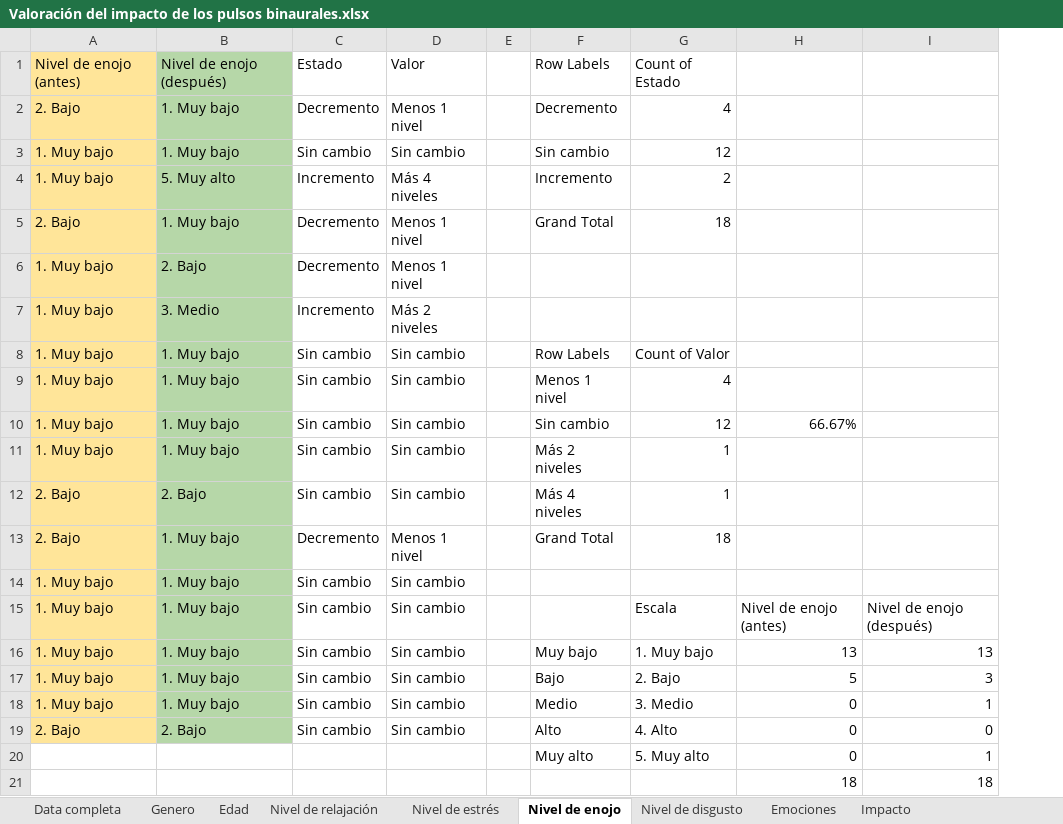
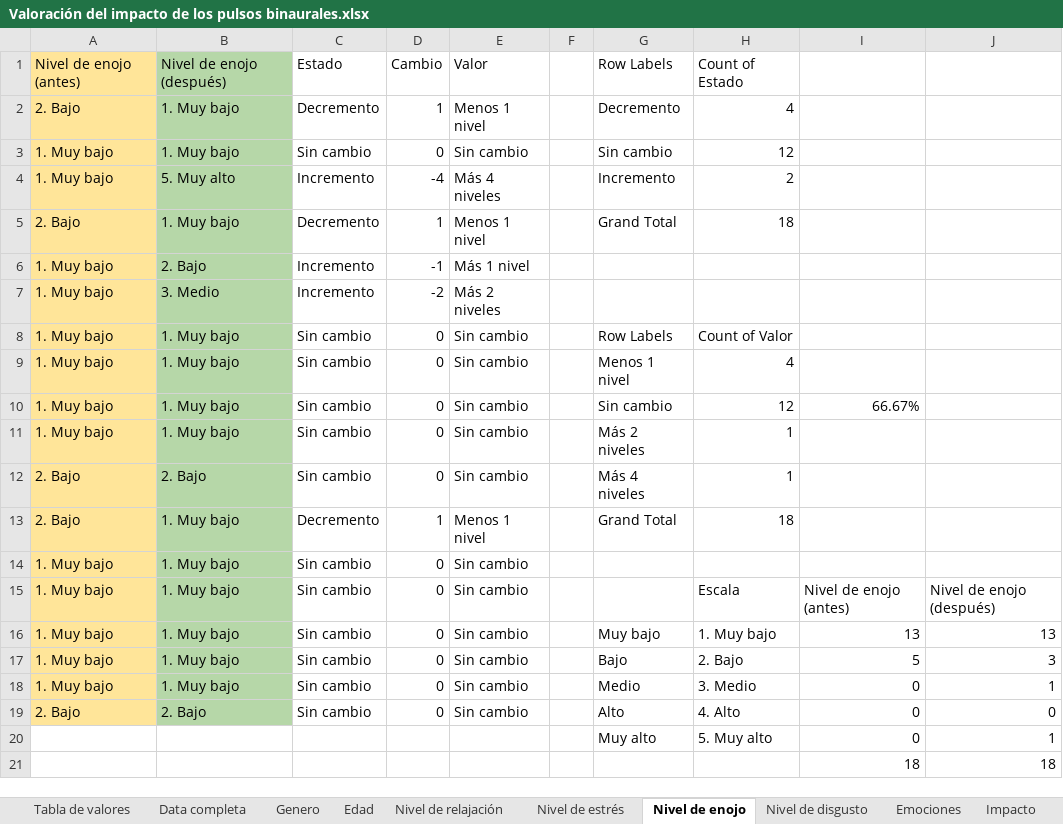
Before and after one commit to Margareth-Vela/Pulsos_Binaurales, an Excel workbook: Estadística/Cualitativo/Valoración del impacto de los pulsos binaurales.xlsx, sheet Nivel de enojo, drawn as a sheet; values as stored, in another font and other column widths than the file's, no borders; charts and pictures not drawn; addresses are those after the commit; the diff names each change by its address in the sheet, - before the commit and + after, or states it on an @@ line.

Commit message:
cambios excel analisis cualitativo

```diff
--- a/Estadística/Cualitativo/Valoración del impacto de los pulsos binaurales.xlsx (sheet Nivel de enojo)
+++ b/Estadística/Cualitativo/Valoración del impacto de los pulsos binaurales.xlsx (sheet Nivel de enojo)
+sheet tab: Tabla de valores
+column D, rows 1-19: Cambio | 1 | 0 | -4 | 1 | -1 | -2 | 0 | 0 | 0 | 0 | 0 | 1 | 0 | 0 | 0 | 0 | 0 | 0
-C6: Decremento
+C6: Incremento
-E6: Menos 1 nivel
+E6: Más 1 nivel
```
Also changed, not shown: sheet Emociones, sheet Nivel de relajación, sheet Nivel de disgusto, sheet Nivel de estrés, formulas that keep their value, charts or pictures.
